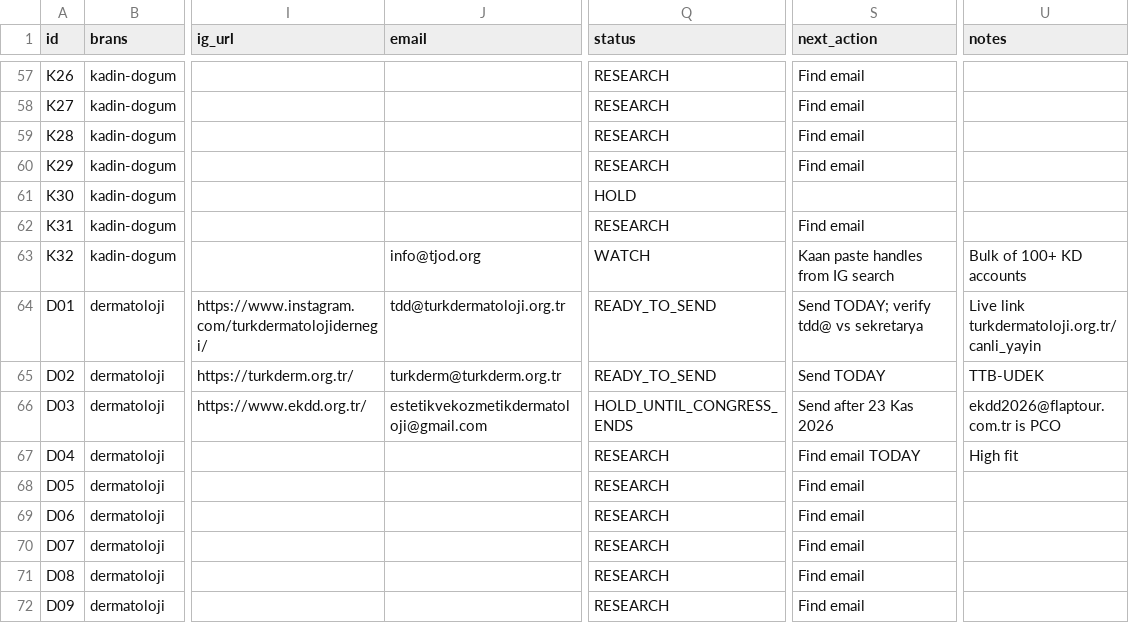
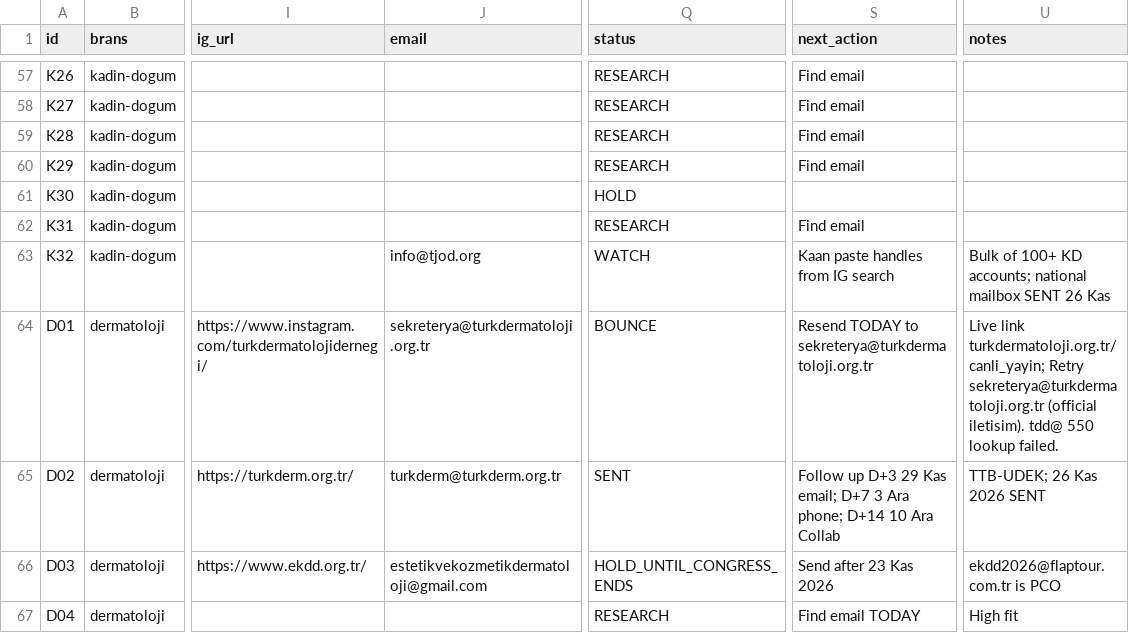
Before and after one commit to dreamturkiye/notya-ai, a CSV file: docs/growth/tr-dernek-targets.csv, drawn as a sheet; only a part is shown, gaps mark what is left out; the shorter side is filled out with more unchanged rows; the diff covers the shown part only; the diff names each change by its address in the sheet, - before the commit and + after, or states it on an @@ line.

```diff
--- a/docs/growth/tr-dernek-targets.csv
+++ b/docs/growth/tr-dernek-targets.csv
-U63 (notes): Bulk of 100+ KD accounts
+U63 (notes): Bulk of 100+ KD accounts; national mailbox SENT 26 Kas
-J64 (email): tdd@turkdermatoloji.org.tr
+J64 (email): sekreterya@turkdermatoloji.org.tr
-Q64 (status): READY_TO_SEND
+Q64 (status): BOUNCE
-S64 (next_action): Send TODAY; verify tdd@ vs sekretarya
+S64 (next_action): Resend TODAY to sekreterya@turkdermatoloji.org.tr
-U64 (notes): Live link turkdermatoloji.org.tr/canli_yayin
+U64 (notes): Live link turkdermatoloji.org.tr/canli_yayin; Retry sekreterya@turkdermatoloji.org.tr (official iletisim). tdd@ 550 lookup failed.
-Q65 (status): READY_TO_SEND
+Q65 (status): SENT
-S65 (next_action): Send TODAY
+S65 (next_action): Follow up D+3 29 Kas email; D+7 3 Ara phone; D+14 10 Ara Collab
-U65 (notes): TTB-UDEK
+U65 (notes): TTB-UDEK; 26 Kas 2026 SENT
```
Also changed, not shown: 69 edited cells elsewhere in this file, docs/growth/hubspot-dernek-contacts.csv, 2 other files.
